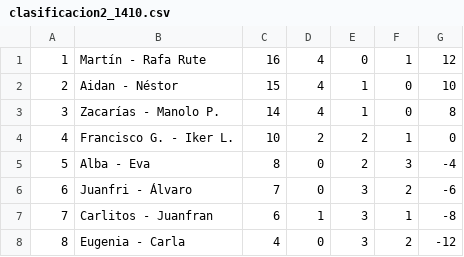
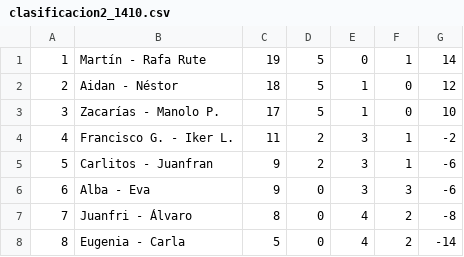
Before and after one commit to Danporry/pub_chirro_web, a CSV file: liga_futbolin/docs/clasificacion2_1410.csv, drawn as a sheet.

```diff
--- a/liga_futbolin/docs/clasificacion2_1410.csv
+++ b/liga_futbolin/docs/clasificacion2_1410.csv
@@ -1,8 +1,8 @@
-1, Martín - Rafa Rute,16,4,0,1,12
-2, Aidan - Néstor,15,4,1,0,10
-3, Zacarías - Manolo P.,14,4,1,0,8
-4, Francisco G. - Iker L.,10,2,2,1,0
-5, Alba - Eva,8,0,2,3,-4
-6, Juanfri - Álvaro,7,0,3,2,-6
-7, Carlitos - Juanfran,6,1,3,1,-8
-8, Eugenia - Carla,4,0,3,2,-12
+1,Martín - Rafa Rute,19,5,0,1,14
+2,Aidan - Néstor,18,5,1,0,12
+3,Zacarías - Manolo P.,17,5,1,0,10
+4,Francisco G. - Iker L.,11,2,3,1,-2
+5,Carlitos - Juanfran,9,2,3,1,-6
+6,Alba - Eva,9,0,3,3,-6
+7,Juanfri - Álvaro,8,0,4,2,-8
+8,Eugenia - Carla,5,0,4,2,-14
```
Also changed, not shown: liga_futbolin/docs/clasificacion1_1410.csv, 3 other files.
